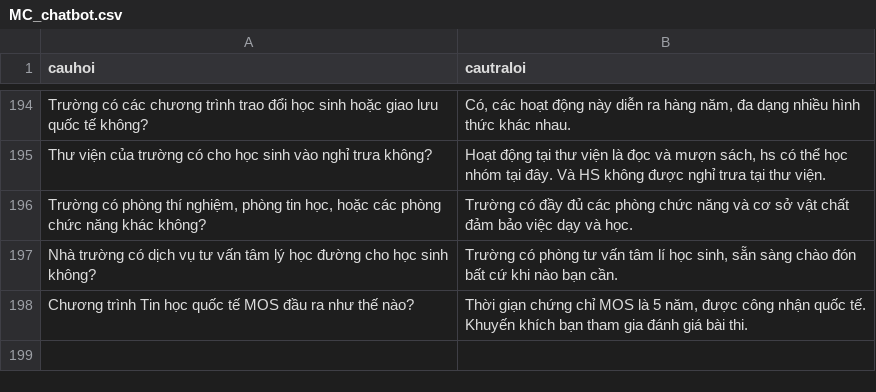
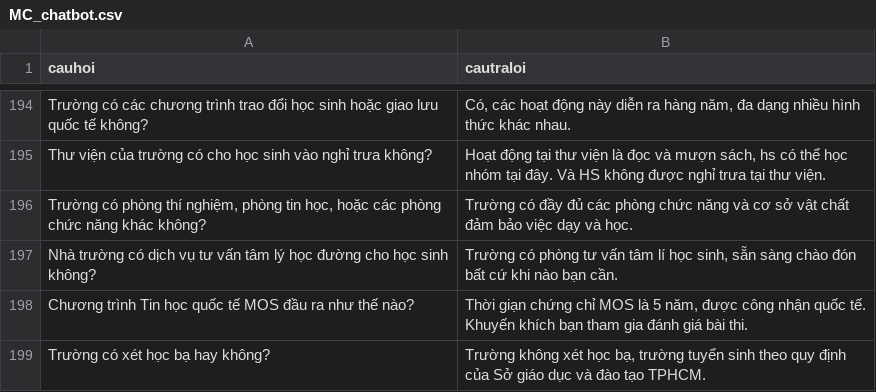
Before and after one commit to ThanhThao167/MarieCurie, a CSV file: MC_chatbot.csv, drawn as a sheet; only a part is shown, gaps mark what is left out; the diff names each change by its address in the sheet, - before the commit and + after, or states it on an @@ line.

Commit message:
Update MC_chatbot.csv

```diff
--- a/MC_chatbot.csv
+++ b/MC_chatbot.csv
+row 199: Trường có xét học bạ hay không? | Trường không xét học bạ, trường tuyển sinh theo quy định của Sở giáo dục và đào tạo TPHCM.
```
